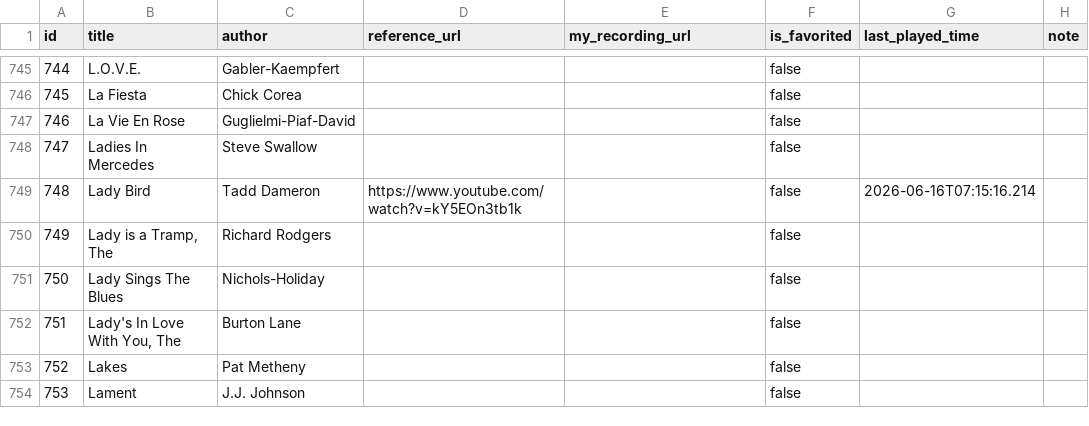
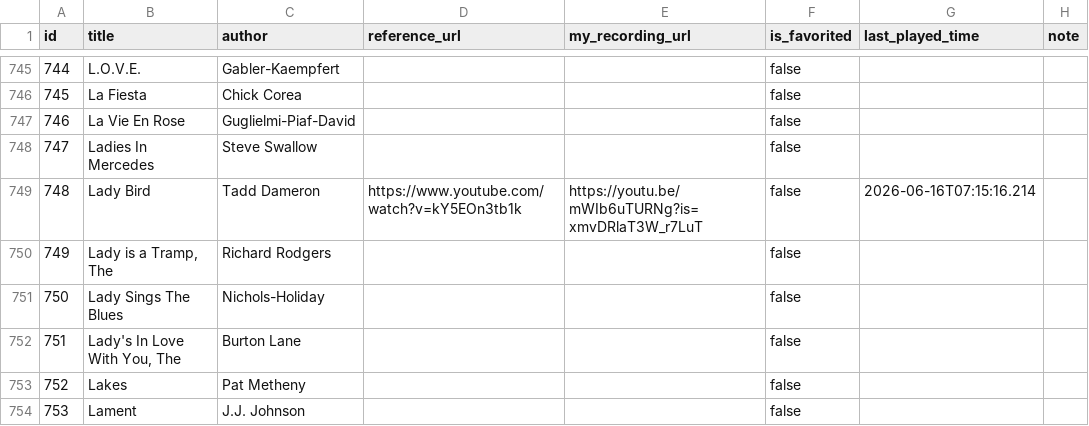
Before and after one commit to sjonany/sjonany.github.io, a CSV file: jazz-standards-tracker/jazz_tracker_backup.csv, drawn as a sheet; only a part is shown, gaps mark what is left out.

Commit message:
Update jazz tracker CSV (auto-sync from email 2026-08-28 19:00)

```diff
--- a/jazz-standards-tracker/jazz_tracker_backup.csv
+++ b/jazz-standards-tracker/jazz_tracker_backup.csv
@@ -748,3 +748,3 @@ id,title,author,reference_url,my_recording_url,is_favorited,last_played_time,not
 747,Ladies In Mercedes,Steve Swallow,,,false,,
-748,Lady Bird,Tadd Dameron,https://www.youtube.com/watch?v=kY5EOn3tb1k,,false,2026-06-16T07:15:16.214,
+748,Lady Bird,Tadd Dameron,https://www.youtube.com/watch?v=kY5EOn3tb1k,https://youtu.be/mWIb6uTURNg?is=xmvDRlaT3W_r7LuT,false,2026-06-16T07:15:16.214,
 749,"Lady is a Tramp, The",Richard Rodgers,,,false,,
```
